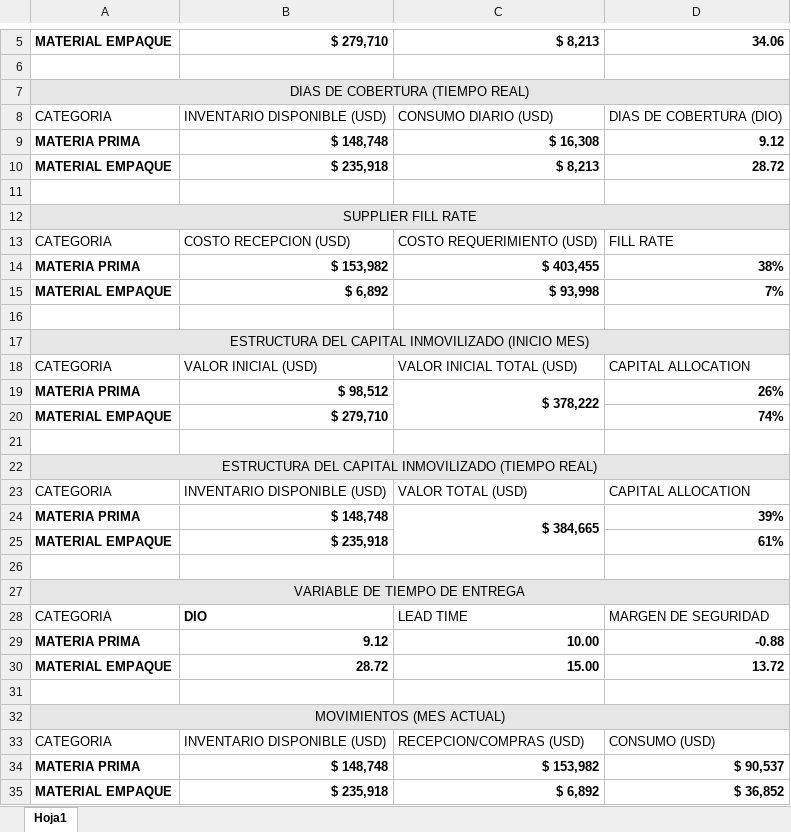
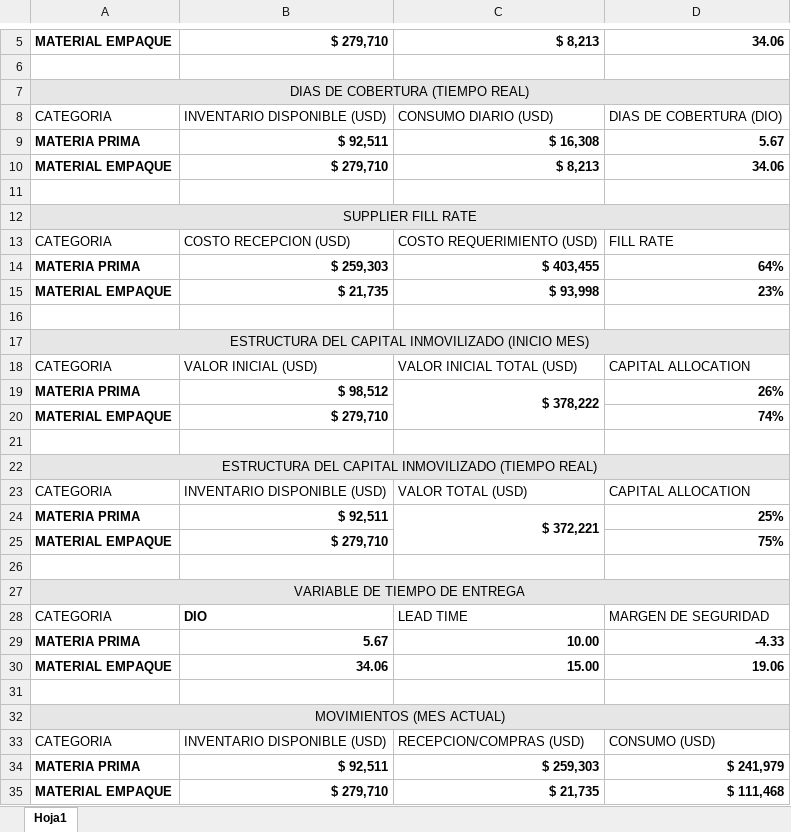
Before and after one commit to logisticasapori1-cell/dashboard-ventas, an Excel workbook: data/Kpis Financieros Inventario.xlsx, sheet Hoja1, drawn as a sheet; only a part is shown, gaps mark what is left out; values as stored, in another font and other column widths than the file's, no borders; removed rows and columns are numbered as before the commit, all else as after; the diff names each change by its address in the sheet, - before the commit and + after, or states it on an @@ line.

```diff
--- a/data/Kpis Financieros Inventario.xlsx (sheet Hoja1)
+++ b/data/Kpis Financieros Inventario.xlsx (sheet Hoja1)
-B9: $ 148,748
+B9: $ 92,511
-D9: 9.12
+D9: 5.67
-B10: $ 235,918
+B10: $ 279,710
-D10: 28.72
+D10: 34.06
-B14: $ 153,982
+B14: $ 259,303
-D14: 38%
+D14: 64%
-B15: $ 6,892
+B15: $ 21,735
-D15: 7%
+D15: 23%
-row 24: MATERIA PRIMA | $ 148,748 | $ 384,665 | 39%
+row 24: MATERIA PRIMA | $ 92,511 | $ 372,221 | 25%
-B25: $ 235,918
+B25: $ 279,710
-D25: 61%
+D25: 75%
-B29: 9.12
+B29: 5.67
-D29: -0.88
+D29: -4.33
-B30: 28.72
+B30: 34.06
-D30: 13.72
+D30: 19.06
-row 34: MATERIA PRIMA | $ 148,748 | $ 153,982 | $ 90,537
-row 35: MATERIAL EMPAQUE | $ 235,918 | $ 6,892 | $ 36,852
+row 34: MATERIA PRIMA | $ 92,511 | $ 259,303 | $ 241,979
+row 35: MATERIAL EMPAQUE | $ 279,710 | $ 21,735 | $ 111,468
```
Also changed, not shown: data/Comparación de Venta Diaria por SKU.xlsx, data/Historico Cierre Inventario Valorizado.xlsx, 3 other files.
